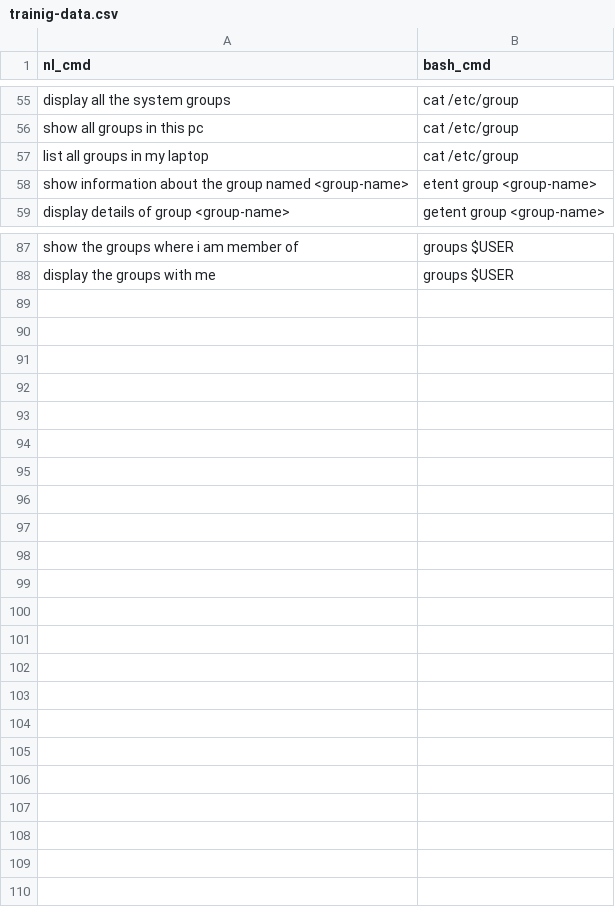
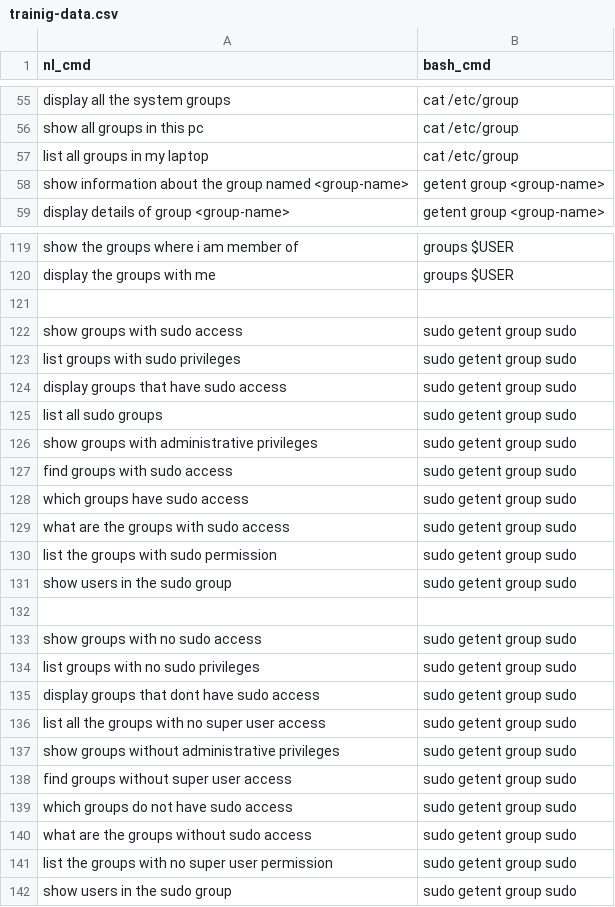
Before and after one commit to Esakkinathan/smart-assistant, a CSV file: renewd-data-set/group-managemet/trainig-data.csv, drawn as a sheet; only a part is shown, gaps mark what is left out; the diff covers the shown part only.

```diff
--- a/renewd-data-set/group-managemet/trainig-data.csv
+++ b/renewd-data-set/group-managemet/trainig-data.csv
@@ -57,3 +57,3 @@ show all groups in this pc,cat /etc/group
 list all groups in my laptop,cat /etc/group
-show information about the group named <group-name>, etent group <group-name>
+show information about the group named <group-name>,getent group <group-name>
 display details of group <group-name>,getent group <group-name>
@@ -88 +120,23 @@ show the groups where i am member of,groups $USER
 display the groups with me,groups $USER
+
+show groups with sudo access, sudo getent group sudo
+list groups with sudo privileges, sudo getent group sudo
+display groups that have sudo access, sudo getent group sudo
+list all sudo groups, sudo getent group sudo
+show groups with administrative privileges, sudo getent group sudo
+find groups with sudo access, sudo getent group sudo
+which groups have sudo access, sudo getent group sudo
+what are the groups with sudo access, sudo getent group sudo
+list the groups with sudo permission, sudo getent group sudo
+show users in the sudo group, sudo getent group sudo
+
+show groups with no sudo access, sudo getent group sudo
+list groups with no  sudo privileges, sudo getent group sudo
+display groups that dont have sudo access, sudo getent group sudo
+list all the groups with no super user access, sudo getent group sudo
+show groups without administrative privileges, sudo getent group sudo
+find groups without super user access, sudo getent group sudo
+which groups do not have sudo access, sudo getent group sudo
+what are the groups without sudo access, sudo getent group sudo
+list the groups with no super user permission, sudo getent group sudo
+show users in the sudo group, sudo getent group sudo
```
Also changed, not shown: 32 added rows elsewhere in this file, renewd-data-set/group-managemet/testing-data.csv, renewd-data-set/group-managemet/validation-data.csv, 10 other files.
